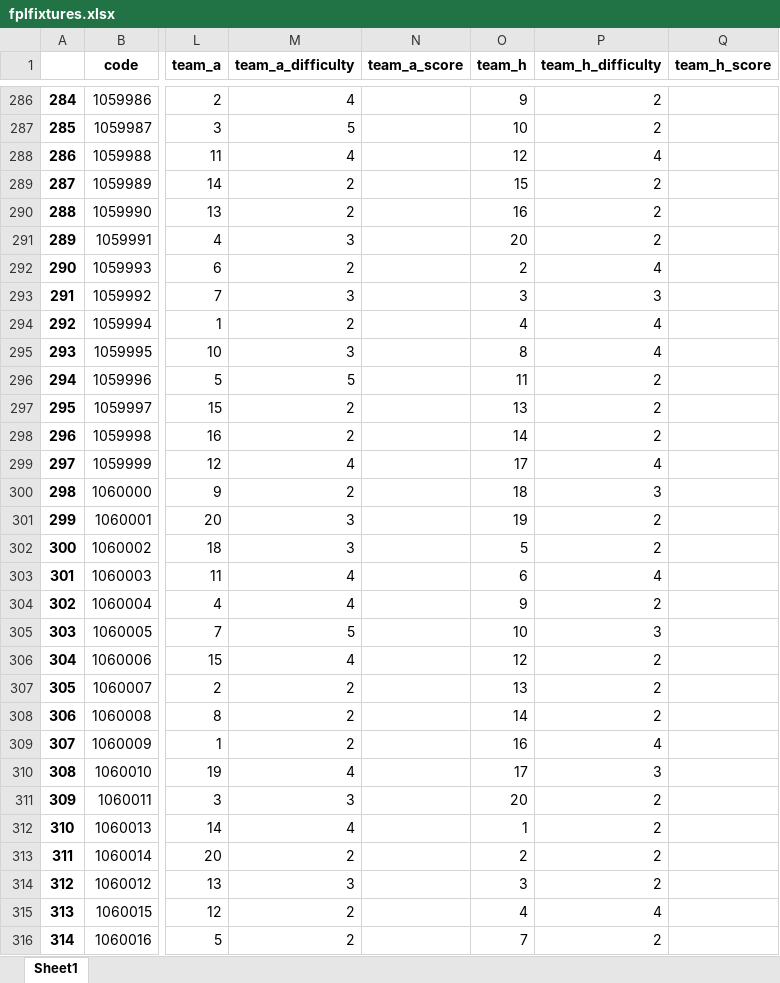
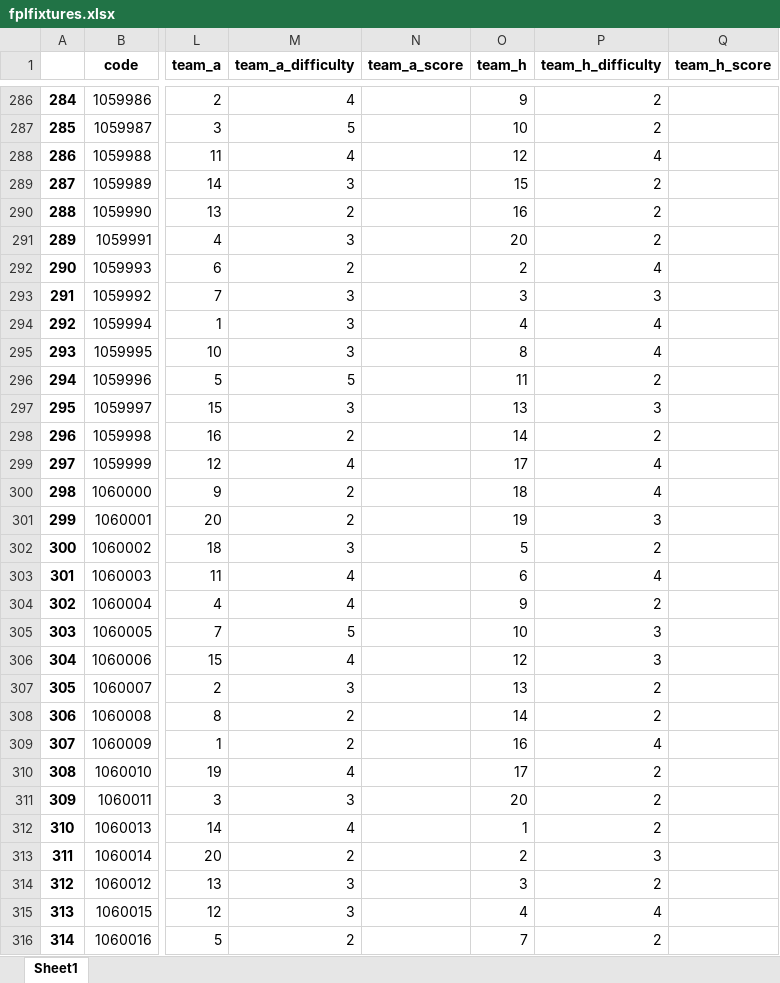
Before and after one commit to sminata/tikeve.github.io, an Excel workbook: fplfixtures.xlsx, sheet Sheet1, drawn as a sheet; only a part is shown, gaps mark what is left out; values as stored, in another font and other column widths than the file's, no borders; the diff covers the shown part only; the diff names each change by its address in the sheet, - before the commit and + after, or states it on an @@ line.

```diff
--- a/fplfixtures.xlsx (sheet Sheet1)
+++ b/fplfixtures.xlsx (sheet Sheet1)
-M289 (team_a_difficulty): 2
+M289 (team_a_difficulty): 3
-M294 (team_a_difficulty): 2
+M294 (team_a_difficulty): 3
-M297 (team_a_difficulty): 2
+M297 (team_a_difficulty): 3
-P297 (team_h_difficulty): 2
+P297 (team_h_difficulty): 3
-P300 (team_h_difficulty): 3
+P300 (team_h_difficulty): 4
-M301 (team_a_difficulty): 3
+M301 (team_a_difficulty): 2
-P301 (team_h_difficulty): 2
+P301 (team_h_difficulty): 3
-P306 (team_h_difficulty): 2
+P306 (team_h_difficulty): 3
-M307 (team_a_difficulty): 2
+M307 (team_a_difficulty): 3
-P310 (team_h_difficulty): 3
+P310 (team_h_difficulty): 2
-P313 (team_h_difficulty): 2
+P313 (team_h_difficulty): 3
-M315 (team_a_difficulty): 2
+M315 (team_a_difficulty): 3
```
Also changed, not shown: 196 edited cells elsewhere in this sheet, TablePlayers.xlsx, TableTeams.xlsx, 2 other files.
